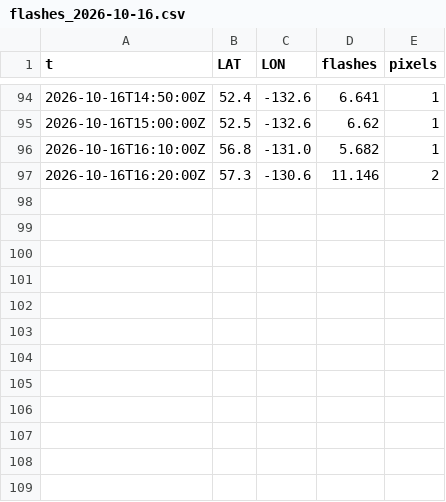
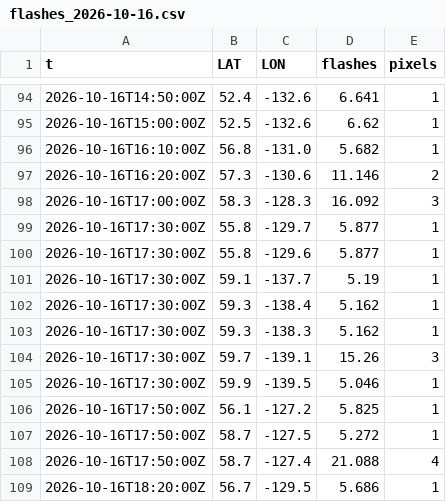
Before and after one commit to ramposani06/lightning-recorder, a CSV file: data/flashes_2026-10-16.csv, drawn as a sheet; only a part is shown, gaps mark what is left out; the diff names each change by its address in the sheet, - before the commit and + after, or states it on an @@ line.

```diff
--- a/data/flashes_2026-10-16.csv
+++ b/data/flashes_2026-10-16.csv
+row 98: 2026-10-16T17:00:00Z | 58.3 | -128.3 | 16.092 | 3
+row 99: 2026-10-16T17:30:00Z | 55.8 | -129.7 | 5.877 | 1
+row 100: 2026-10-16T17:30:00Z | 55.8 | -129.6 | 5.877 | 1
+row 101: 2026-10-16T17:30:00Z | 59.1 | -137.7 | 5.19 | 1
+row 102: 2026-10-16T17:30:00Z | 59.3 | -138.4 | 5.162 | 1
+row 103: 2026-10-16T17:30:00Z | 59.3 | -138.3 | 5.162 | 1
+row 104: 2026-10-16T17:30:00Z | 59.7 | -139.1 | 15.26 | 3
+row 105: 2026-10-16T17:30:00Z | 59.9 | -139.5 | 5.046 | 1
+row 106: 2026-10-16T17:50:00Z | 56.1 | -127.2 | 5.825 | 1
+row 107: 2026-10-16T17:50:00Z | 58.7 | -127.5 | 5.272 | 1
+row 108: 2026-10-16T17:50:00Z | 58.7 | -127.4 | 21.088 | 4
+row 109: 2026-10-16T18:20:00Z | 56.7 | -129.5 | 5.686 | 1
```
Also changed, not shown: data/steps_2026-10.csv.
